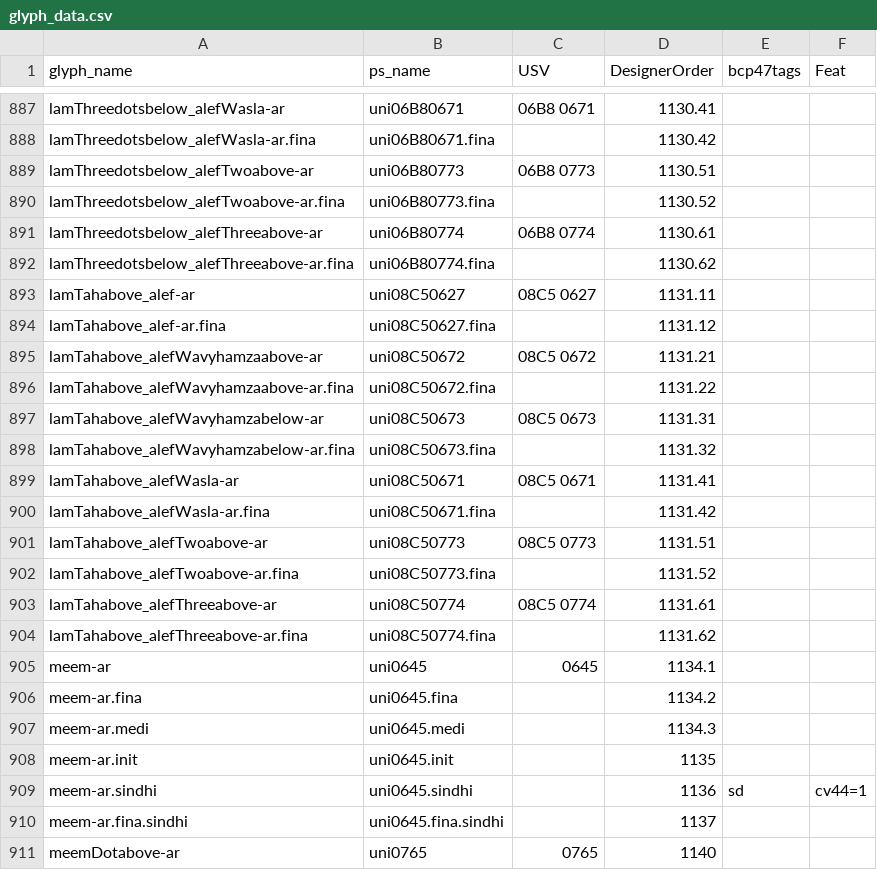
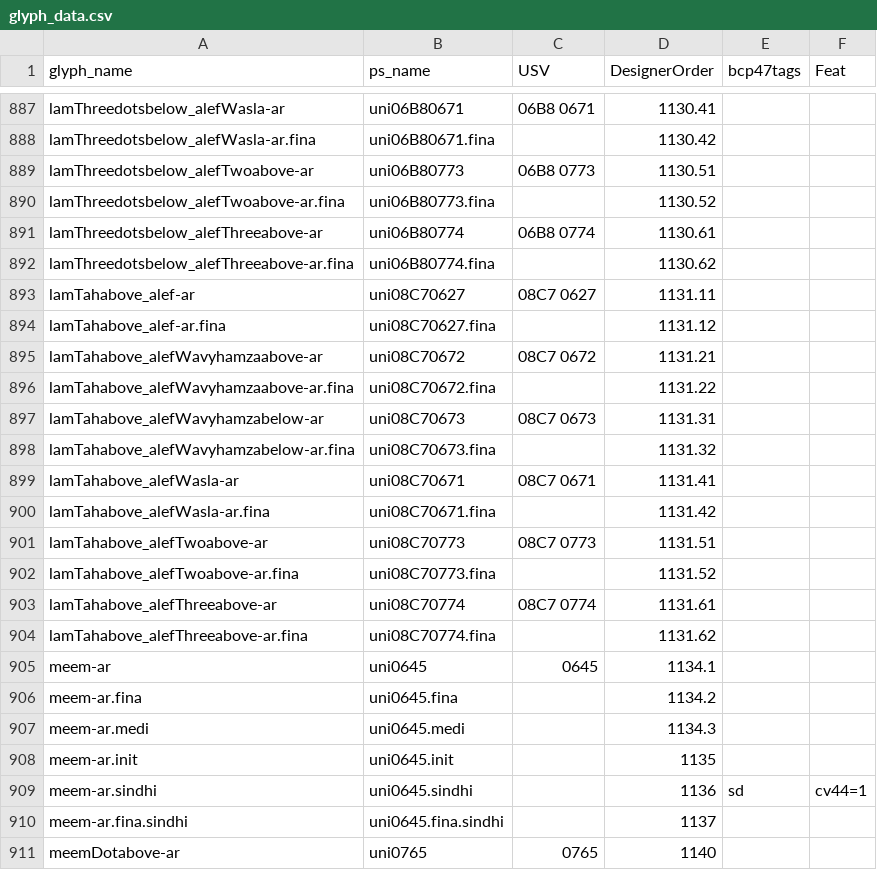
Before and after one commit to silnrsi/font-lateef, a CSV file: source/glyph_data.csv, drawn as a sheet; only a part is shown, gaps mark what is left out.

Commit message:
[ABS-2318] Fix encoding and production of lam-alef ligatures involving lamTahabove.

```diff
--- a/source/glyph_data.csv
+++ b/source/glyph_data.csv
@@ -892,14 +892,14 @@ lamThreedotsbelow_alefThreeabove-ar,uni06B80774,06B8 0774,1130.61,,
 lamThreedotsbelow_alefThreeabove-ar.fina,uni06B80774.fina,,1130.62,,
-lamTahabove_alef-ar,uni08C50627,08C5 0627,1131.11,,
-lamTahabove_alef-ar.fina,uni08C50627.fina,,1131.12,,
-lamTahabove_alefWavyhamzaabove-ar,uni08C50672,08C5 0672,1131.21,,
-lamTahabove_alefWavyhamzaabove-ar.fina,uni08C50672.fina,,1131.22,,
-lamTahabove_alefWavyhamzabelow-ar,uni08C50673,08C5 0673,1131.31,,
-lamTahabove_alefWavyhamzabelow-ar.fina,uni08C50673.fina,,1131.32,,
-lamTahabove_alefWasla-ar,uni08C50671,08C5 0671,1131.41,,
-lamTahabove_alefWasla-ar.fina,uni08C50671.fina,,1131.42,,
-lamTahabove_alefTwoabove-ar,uni08C50773,08C5 0773,1131.51,,
-lamTahabove_alefTwoabove-ar.fina,uni08C50773.fina,,1131.52,,
-lamTahabove_alefThreeabove-ar,uni08C50774,08C5 0774,1131.61,,
-lamTahabove_alefThreeabove-ar.fina,uni08C50774.fina,,1131.62,,
+lamTahabove_alef-ar,uni08C70627,08C7 0627,1131.11,,
+lamTahabove_alef-ar.fina,uni08C70627.fina,,1131.12,,
+lamTahabove_alefWavyhamzaabove-ar,uni08C70672,08C7 0672,1131.21,,
+lamTahabove_alefWavyhamzaabove-ar.fina,uni08C70672.fina,,1131.22,,
+lamTahabove_alefWavyhamzabelow-ar,uni08C70673,08C7 0673,1131.31,,
+lamTahabove_alefWavyhamzabelow-ar.fina,uni08C70673.fina,,1131.32,,
+lamTahabove_alefWasla-ar,uni08C70671,08C7 0671,1131.41,,
+lamTahabove_alefWasla-ar.fina,uni08C70671.fina,,1131.42,,
+lamTahabove_alefTwoabove-ar,uni08C70773,08C7 0773,1131.51,,
+lamTahabove_alefTwoabove-ar.fina,uni08C70773.fina,,1131.52,,
+lamTahabove_alefThreeabove-ar,uni08C70774,08C7 0774,1131.61,,
+lamTahabove_alefThreeabove-ar.fina,uni08C70774.fina,,1131.62,,
 meem-ar,uni0645,0645,1134.1,,
```
